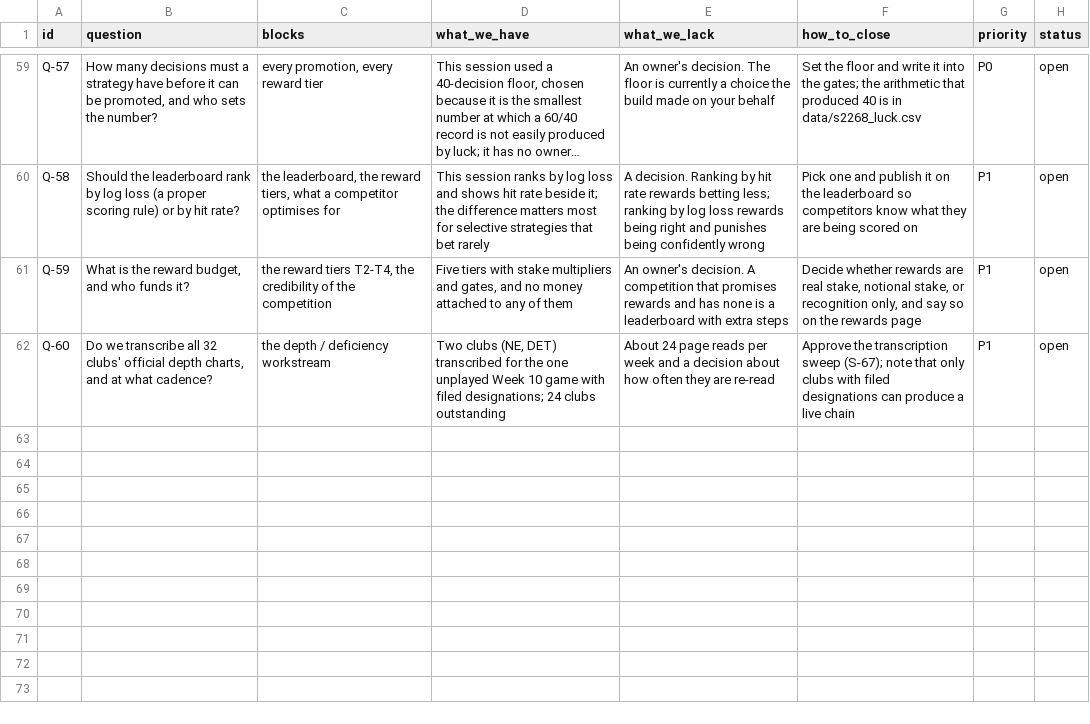
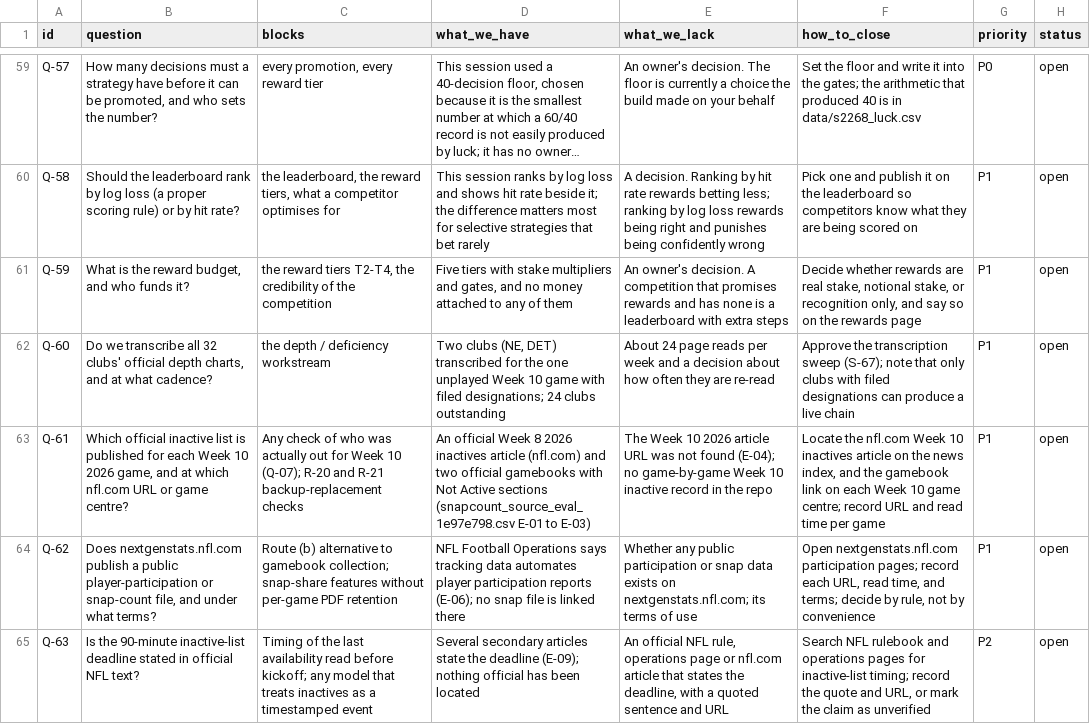
Before and after one commit to kanlerxz87-cyber/NFL2, a CSV file: data/questions.csv, drawn as a sheet; only a part is shown, gaps mark what is left out; long unchanged cells end in …; the diff names each change by its address in the sheet, - before the commit and + after, or states it on an @@ line.

Commit message:
Official snap-count and inactive-list route evaluation (1e97e798): register, questions, flags, sources, page section
Co-authored-by: arena-agent <297053741+arena-agent@users.noreply.github.com>

```diff
--- a/data/questions.csv
+++ b/data/questions.csv
+row 63: Q-61 | Which official inactive list is published for each Week 10 2026 game, and at which nfl.com URL or game centre? | Any check of who was actually out for Week 10 (Q-07); R-20 and R-21 backup-replacement checks | An official Week 8 2026 inactives article (nfl.com) and two official gamebooks with Not Active sections (snapcount_source_eval_1e97e798.csv E-01 to E-03) | The Week 10 2026 article URL was not found (E-04); no game-by-game Week 10 inactive record in the repo | Locate the nfl.com Week 10 inactives article on the news index, and the gamebook link on each Week 10 game centre; record URL and read time per game | P1 | open
+row 64: Q-62 | Does nextgenstats.nfl.com publish a public player-participation or snap-count file, and under what terms? | Route (b) alternative to gamebook collection; snap-share features without per-game PDF retention | NFL Football Operations says tracking data automates player participation reports (E-06); no snap file is linked there | Whether any public participation or snap data exists on nextgenstats.nfl.com; its terms of use | Open nextgenstats.nfl.com participation pages; record each URL, read time, and terms; decide by rule, not by convenience | P1 | open
+row 65: Q-63 | Is the 90-minute inactive-list deadline stated in official NFL text? | Timing of the last availability read before kickoff; any model that treats inactives as a timestamped event | Several secondary articles state the deadline (E-09); nothing official has been located | An official NFL rule, operations page or nfl.com article that states the deadline, with a quoted sentence and URL | Search NFL rulebook and operations pages for inactive-list timing; record the quote and URL, or mark the claim as unverified | P2 | open
```
Also changed, not shown: data/flags.csv, data/s745_information_gaps.csv, 42 other files.
